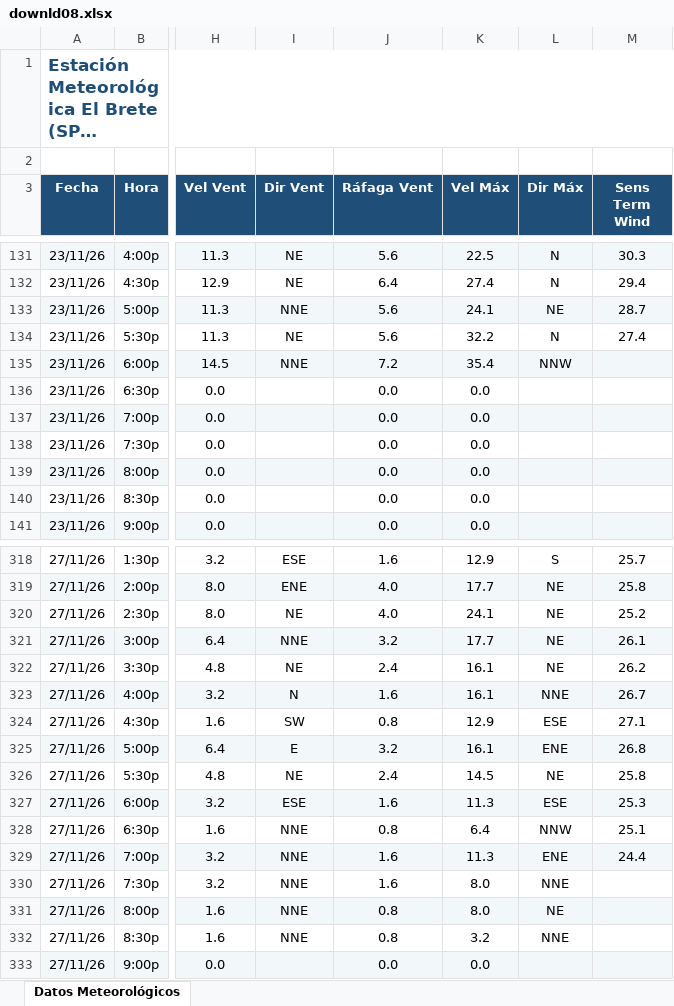
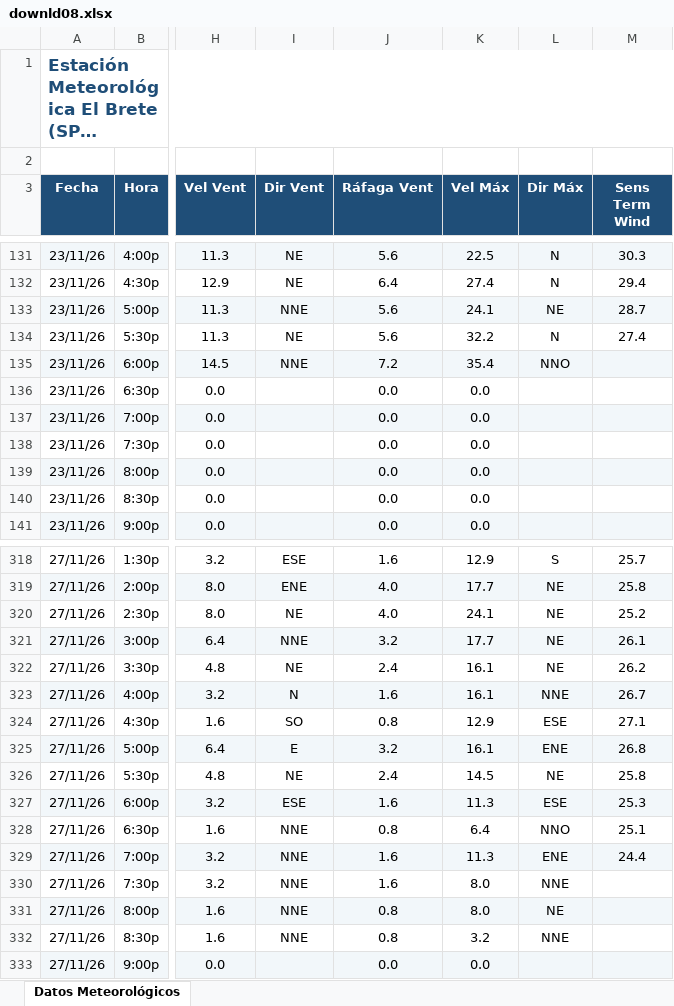
Before and after one commit to intasalta/ema_elbrete, an Excel workbook: downld08.xlsx, sheet Datos Meteorológicos, drawn as a sheet; only a part is shown, gaps mark what is left out; long unchanged cells end in …; values as stored, in another font and other column widths than the file's, no borders; the diff covers the shown part only; the diff names each change by its address in the sheet, - before the commit and + after, or states it on an @@ line.

```diff
--- a/downld08.xlsx (sheet Datos Meteorológicos)
+++ b/downld08.xlsx (sheet Datos Meteorológicos)
-L135 (Dir Máx): NNW
+L135 (Dir Máx): NNO
-I324 (Dir Vent): SW
+I324 (Dir Vent): SO
-L328 (Dir Máx): NNW
+L328 (Dir Máx): NNO
```
Also changed, not shown: 1 added row and 29 edited cells elsewhere in this sheet, downld02.xlsx, 2 other files.
